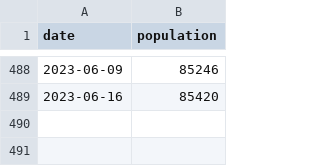
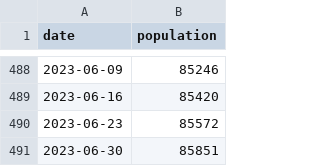
Before and after one commit to Prison-Reform-Trust/Prison-population, a CSV file: Data/prison_population.csv, drawn as a sheet; only a part is shown, gaps mark what is left out.

```diff
--- a/Data/prison_population.csv
+++ b/Data/prison_population.csv
@@ -489 +489,3 @@ date,population
 2023-06-16,85420
+2023-06-23,85572
+2023-06-30,85851
```
Also changed, not shown: Data/HDC.csv, Data/female_population.csv, 3 other files.
